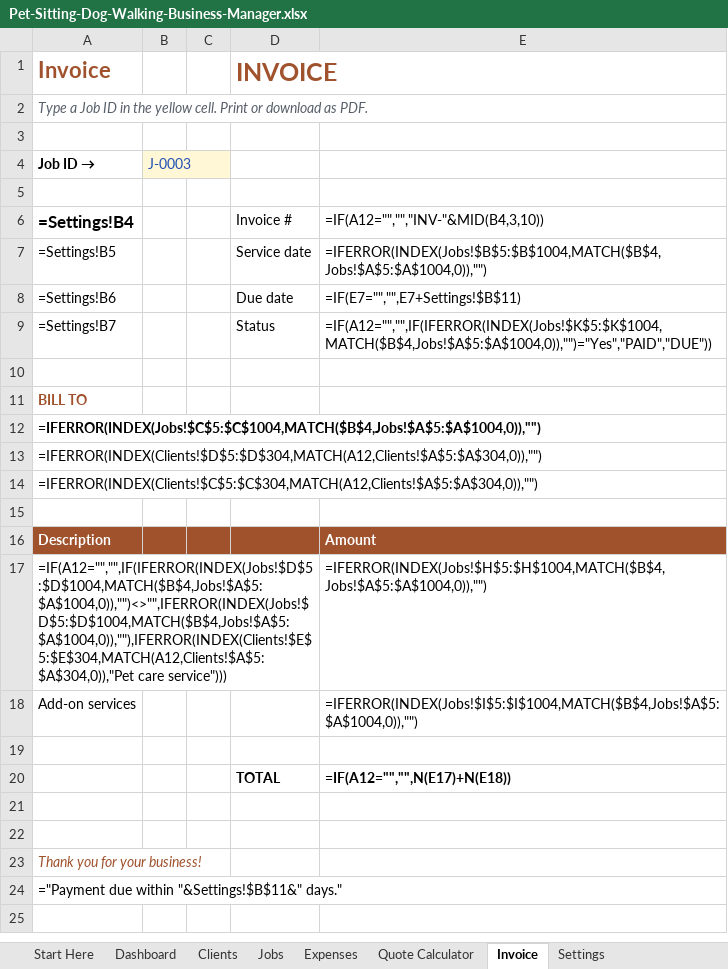
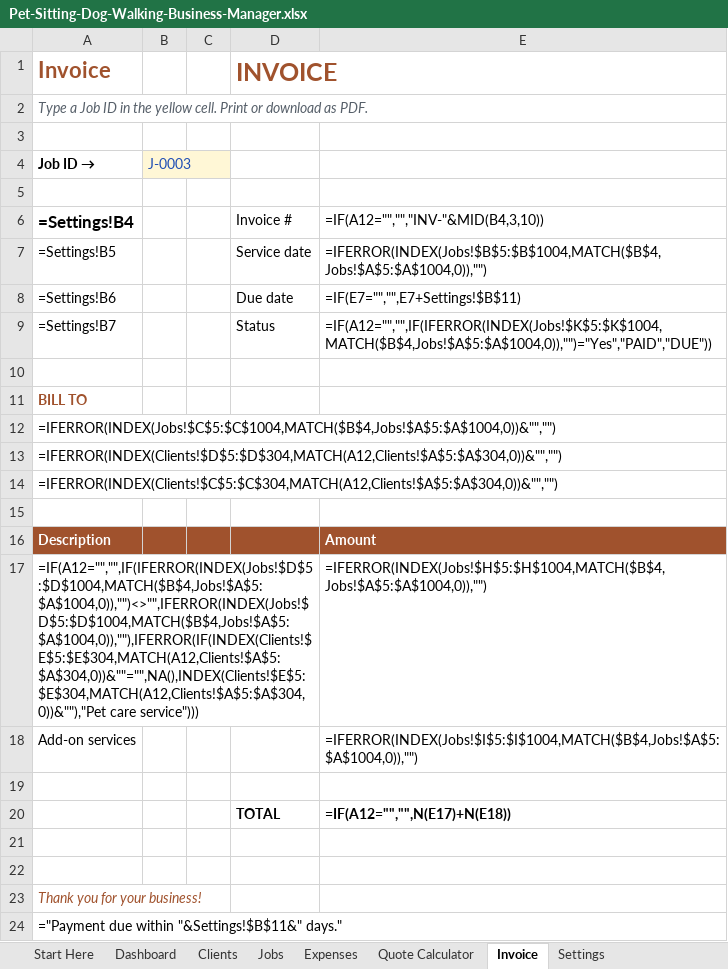
Before and after one commit to stephenahl/tradesheets-network, an Excel workbook: etsy-digital/pet-sitting-dog-walking-business-manager/Pet-Sitting-Dog-Walking-Business-Manager.xlsx, sheet Invoice, drawn as a sheet; values as stored, in another font and other column widths than the file's, no borders; formulas are shown in place of their values; the diff names each change by its address in the sheet, - before the commit and + after, or states it on an @@ line.

```diff
--- a/etsy-digital/pet-sitting-dog-walking-business-manager/Pet-Sitting-Dog-Walking-Business-Manager.xlsx (sheet Invoice)
+++ b/etsy-digital/pet-sitting-dog-walking-business-manager/Pet-Sitting-Dog-Walking-Business-Manager.xlsx (sheet Invoice)
-A12 (Invoice): =IFERROR(INDEX(Jobs!$C$5:$C$1004,MATCH($B$4,Jobs!$A$5:$A$1004,0)),"")
+A12 (Invoice): =IFERROR(INDEX(Jobs!$C$5:$C$1004,MATCH($B$4,Jobs!$A$5:$A$1004,0))&"","")
-A12 bold: on
+A12 bold: off
-A13 (Invoice): =IFERROR(INDEX(Clients!$D$5:$D$304,MATCH(A12,Clients!$A$5:$A$304,0)),"")
+A13 (Invoice): =IFERROR(INDEX(Clients!$D$5:$D$304,MATCH(A12,Clients!$A$5:$A$304,0))&"","")
-A14 (Invoice): =IFERROR(INDEX(Clients!$C$5:$C$304,MATCH(A12,Clients!$A$5:$A$304,0)),"")
+A14 (Invoice): =IFERROR(INDEX(Clients!$C$5:$C$304,MATCH(A12,Clients!$A$5:$A$304,0))&"","")
-A17 (Invoice): =IF(A12="","",IF(IFERROR(INDEX(Jobs!$D$5:$D$1004,MATCH($B$4,Jobs!$A$5:$A$1004,0)),"")<>"",IFERROR(INDEX(Jobs!$D$5:$D$1004,MATCH($B$4,Jobs!$A$5:$A$1004,0)),""),IFERROR(INDEX(Clients!$E$5:$E$304,MATCH(A12,Clients!$A$5:$A$304,0)),"Pet care service")))
+A17 (Invoice): =IF(A12="","",IF(IFERROR(INDEX(Jobs!$D$5:$D$1004,MATCH($B$4,Jobs!$A$5:$A$1004,0)),"")<>"",IFERROR(INDEX(Jobs!$D$5:$D$1004,MATCH($B$4,Jobs!$A$5:$A$1004,0)),""),IFERROR(IF(INDEX(Clients!$E$5:$E$304,MATCH(A12,Clients!$A$5:$A$304,0))&""="",NA(),INDEX(Clients!$E$5:$E$304,MATCH(A12,Clients!$A$5:$A$304,0))&""),"Pet care service")))
```
Also changed, not shown: charts or pictures, etsy-digital/auto-detailing-business-manager/Auto-Detailing-Business-Manager.xlsx, etsy-digital/cleaning-business-manager/Cleaning-Business-Manager.xlsx, 13 other files.
